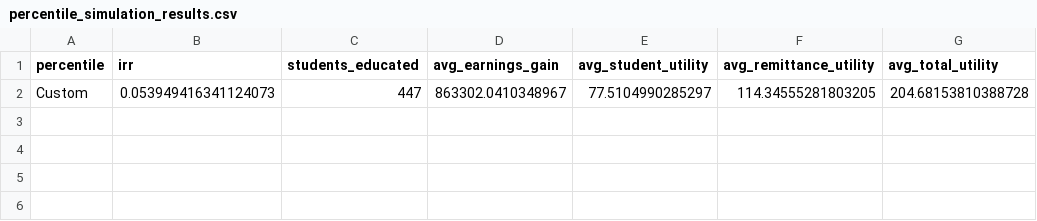
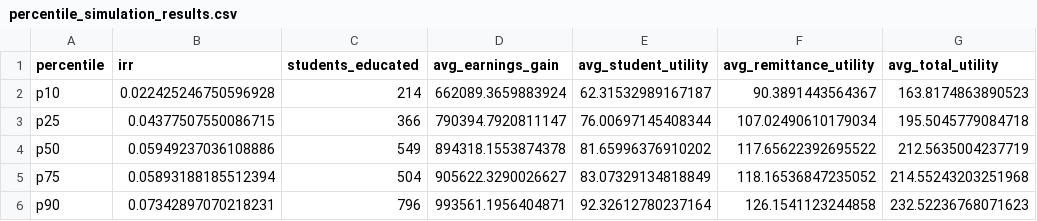
Before and after one commit to RichardNerland/large_simulation, a CSV file: percentile_simulation_results.csv, drawn as a sheet.

Commit message:
Add GiveWell comparison feature to simulation dashboard: Introduced a new tab for comparing the impact of a $1M donation to GiveDirectly's Cash for Poverty Relief program, including detailed cost-effectiveness analysis, data tables, and visualizations. Updated simulation logic to include direct comparison with ISA program results, enhancing the dashboard's analytical capabilities.

```diff
--- a/percentile_simulation_results.csv
+++ b/percentile_simulation_results.csv
@@ -1,2 +1,6 @@
 percentile,irr,students_educated,avg_earnings_gain,avg_student_utility,avg_remittance_utility,avg_total_utility
-Custom,0.053949416341124073,447,863302.0410348967,77.5104990285297,114.34555281803205,204.68153810388728
+p10,0.022425246750596928,214,662089.3659883924,62.31532989167187,90.3891443564367,163.8174863890523
+p25,0.04377507550086715,366,790394.7920811147,76.00697145408344,107.02490610179034,195.5045779084718
+p50,0.05949237036108886,549,894318.1553874378,81.65996376910202,117.65622392695522,212.5635004237719
+p75,0.05893188185512394,504,905622.3290026627,83.07329134818849,118.16536847235052,214.55243203251968
+p90,0.07342897070218231,796,993561.1956404871,92.32612780237164,126.1541123244858,232.52236768071623
```
Also changed, not shown: 1 other file.
